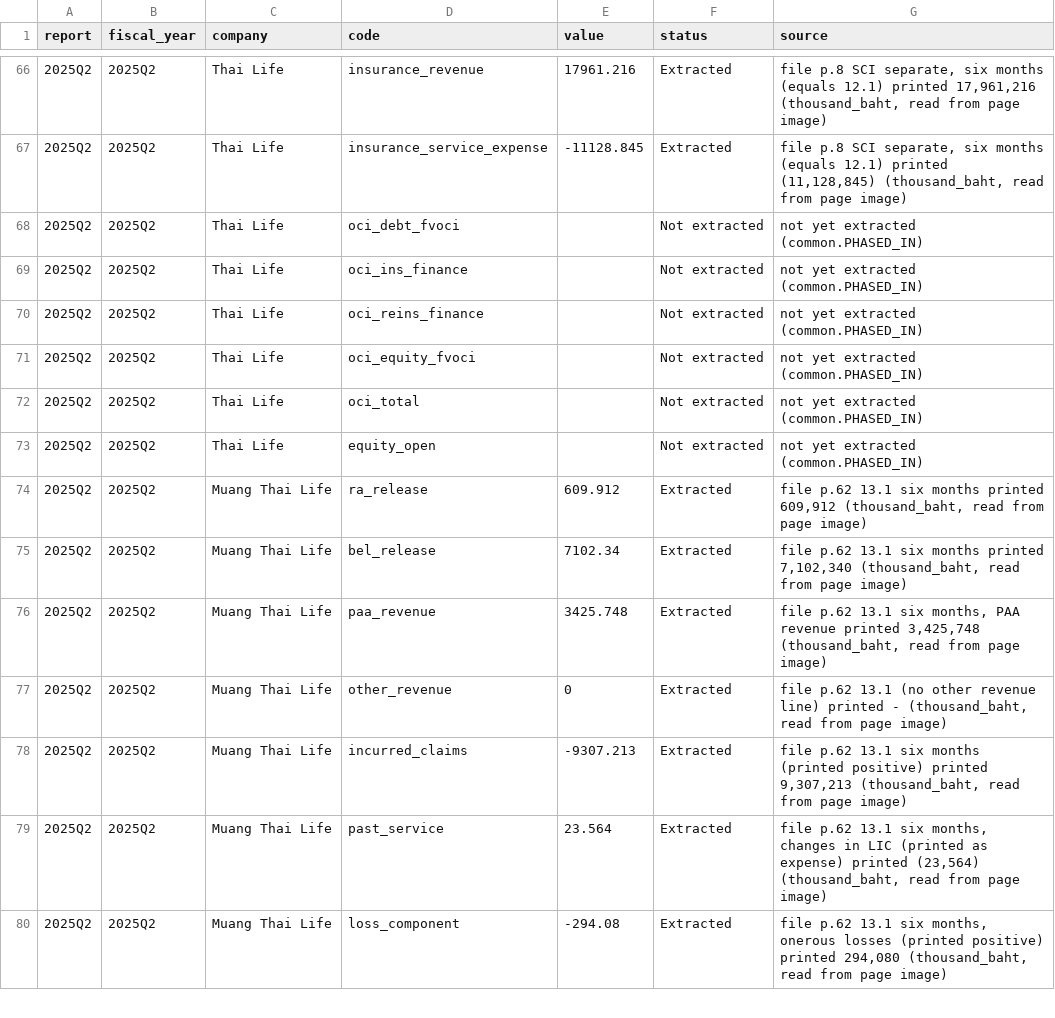
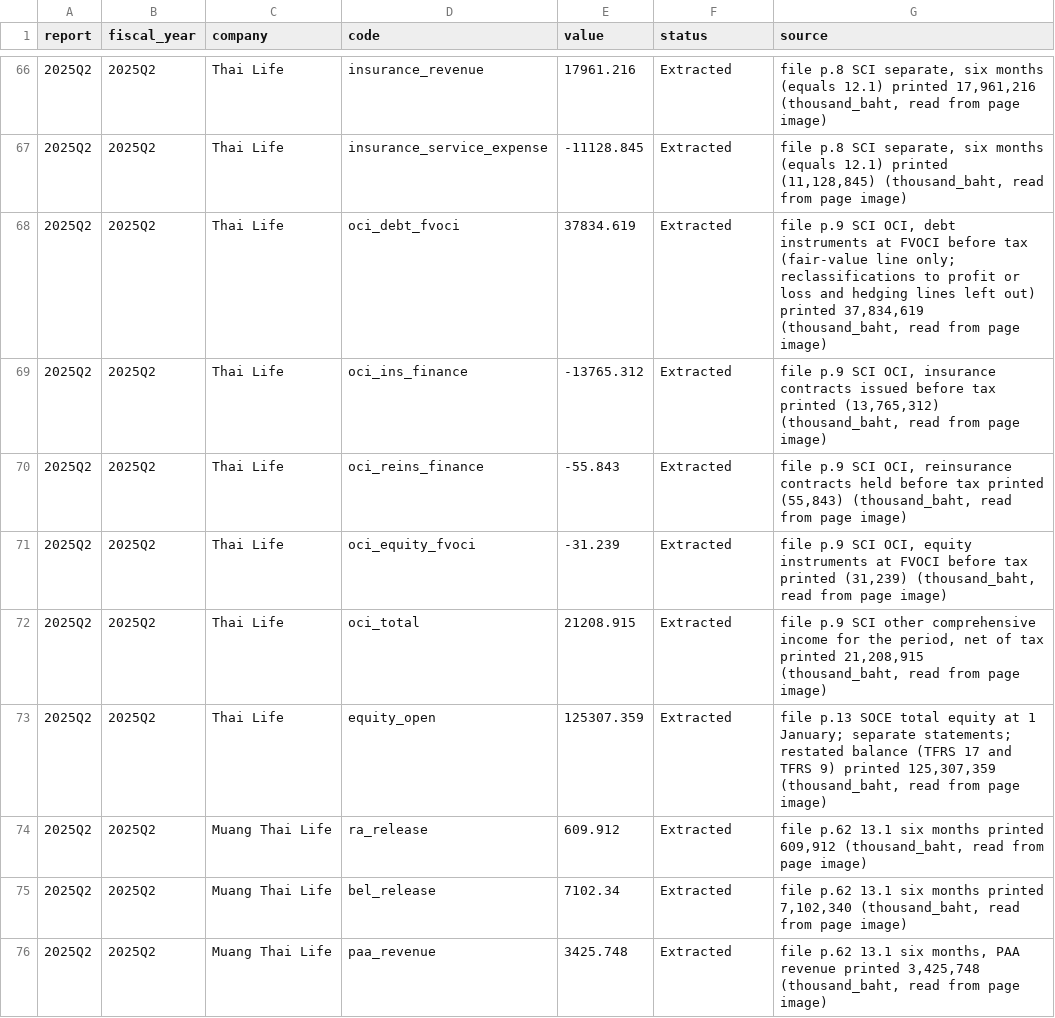
Before and after one commit to SeungraeKim81/IFRS17_Industry_Dashboard, a CSV file: data/2025Q2/line_items.csv, drawn as a sheet; only a part is shown, gaps mark what is left out; the shorter side is filled out with more unchanged rows.

```diff
--- a/data/2025Q2/line_items.csv
+++ b/data/2025Q2/line_items.csv
@@ -67,8 +67,8 @@ report,fiscal_year,company,code,value,status,source
 2025Q2,2025Q2,Thai Life,insurance_service_expense,-11128.845,Extracted,"file p.8 SCI separate, six months (equals 12.1) printed (11,128,845) (thousand_baht, read from page image)"
-2025Q2,2025Q2,Thai Life,oci_debt_fvoci,,Not extracted,not yet extracted (common.PHASED_IN)
-2025Q2,2025Q2,Thai Life,oci_ins_finance,,Not extracted,not yet extracted (common.PHASED_IN)
-2025Q2,2025Q2,Thai Life,oci_reins_finance,,Not extracted,not yet extracted (common.PHASED_IN)
-2025Q2,2025Q2,Thai Life,oci_equity_fvoci,,Not extracted,not yet extracted (common.PHASED_IN)
-2025Q2,2025Q2,Thai Life,oci_total,,Not extracted,not yet extracted (common.PHASED_IN)
-2025Q2,2025Q2,Thai Life,equity_open,,Not extracted,not yet extracted (common.PHASED_IN)
+2025Q2,2025Q2,Thai Life,oci_debt_fvoci,37834.619,Extracted,"file p.9 SCI OCI, debt instruments at FVOCI before tax (fair-value line only; reclassifications to profit or loss and hedging lines left out) printed 37,834,619 (thousand_baht, read from page image)"
+2025Q2,2025Q2,Thai Life,oci_ins_finance,-13765.312,Extracted,"file p.9 SCI OCI, insurance contracts issued before tax printed (13,765,312) (thousand_baht, read from page image)"
+2025Q2,2025Q2,Thai Life,oci_reins_finance,-55.843,Extracted,"file p.9 SCI OCI, reinsurance contracts held before tax printed (55,843) (thousand_baht, read from page image)"
+2025Q2,2025Q2,Thai Life,oci_equity_fvoci,-31.239,Extracted,"file p.9 SCI OCI, equity instruments at FVOCI before tax printed (31,239) (thousand_baht, read from page image)"
+2025Q2,2025Q2,Thai Life,oci_total,21208.915,Extracted,"file p.9 SCI other comprehensive income for the period, net of tax printed 21,208,915 (thousand_baht, read from page image)"
+2025Q2,2025Q2,Thai Life,equity_open,125307.359,Extracted,"file p.13 SOCE total equity at 1 January; separate statements; restated balance (TFRS 17 and TFRS 9) printed 125,307,359 (thousand_baht, read from page image)"
 2025Q2,2025Q2,Muang Thai Life,ra_release,609.912,Extracted,"file p.62 13.1 six months printed 609,912 (thousand_baht, read from page image)"
```
Also changed, not shown: data/2025Q1/line_items.csv, data/2025Q3/line_items.csv, 35 other files.
